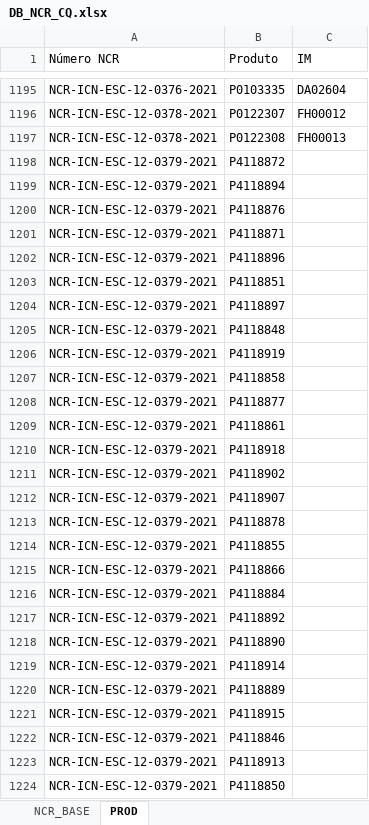
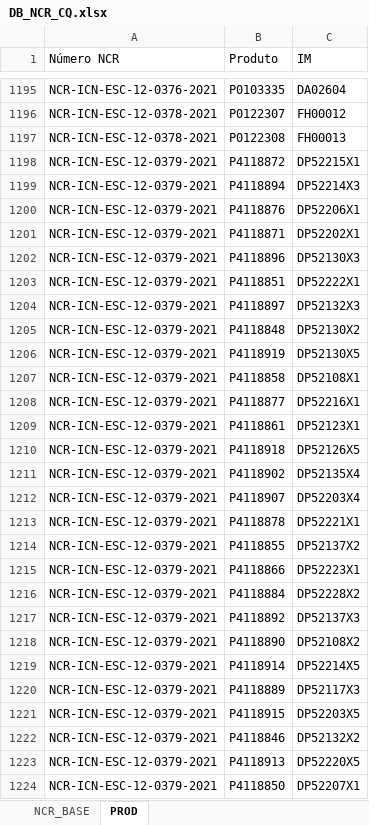
Before and after one commit to AlexsandroMO/TRATA_NF, an Excel workbook: DataProcessing/DB_NCR_CQ.xlsx, sheet PROD, drawn as a sheet; only a part is shown, gaps mark what is left out; values as stored, in another font and other column widths than the file's, no borders; the diff covers the shown part only; the diff names each change by its address in the sheet, - before the commit and + after, or states it on an @@ line.

Commit message:
update table NCR_DB

```diff
--- a/DataProcessing/DB_NCR_CQ.xlsx (sheet PROD)
+++ b/DataProcessing/DB_NCR_CQ.xlsx (sheet PROD)
-C1198 (IM): (empty)
+C1198 (IM): DP52215X1
-C1199 (IM): (empty)
+C1199 (IM): DP52214X3
-C1200 (IM): (empty)
+C1200 (IM): DP52206X1
-C1201 (IM): (empty)
+C1201 (IM): DP52202X1
-C1202 (IM): (empty)
+C1202 (IM): DP52130X3
-C1203 (IM): (empty)
+C1203 (IM): DP52222X1
-C1204 (IM): (empty)
+C1204 (IM): DP52132X3
-C1205 (IM): (empty)
+C1205 (IM): DP52130X2
-C1206 (IM): (empty)
+C1206 (IM): DP52130X5
-C1207 (IM): (empty)
+C1207 (IM): DP52108X1
-C1208 (IM): (empty)
+C1208 (IM): DP52216X1
-C1209 (IM): (empty)
+C1209 (IM): DP52123X1
-C1210 (IM): (empty)
+C1210 (IM): DP52126X5
-C1211 (IM): (empty)
+C1211 (IM): DP52135X4
-C1212 (IM): (empty)
+C1212 (IM): DP52203X4
-C1213 (IM): (empty)
+C1213 (IM): DP52221X1
-C1214 (IM): (empty)
+C1214 (IM): DP52137X2
-C1215 (IM): (empty)
+C1215 (IM): DP52223X1
-C1216 (IM): (empty)
+C1216 (IM): DP52228X2
-C1217 (IM): (empty)
+C1217 (IM): DP52137X3
-C1218 (IM): (empty)
+C1218 (IM): DP52108X2
-C1219 (IM): (empty)
+C1219 (IM): DP52214X5
-C1220 (IM): (empty)
+C1220 (IM): DP52117X3
-C1221 (IM): (empty)
+C1221 (IM): DP52203X5
-C1222 (IM): (empty)
+C1222 (IM): DP52132X2
-C1223 (IM): (empty)
+C1223 (IM): DP52220X5
-C1224 (IM): (empty)
+C1224 (IM): DP52207X1
```
Also changed, not shown: 321 edited cells elsewhere in this sheet, 6 other files.
